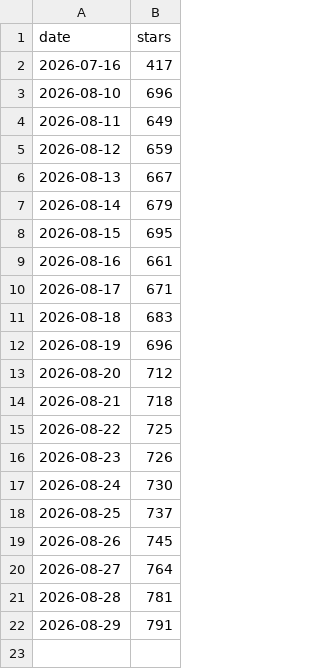
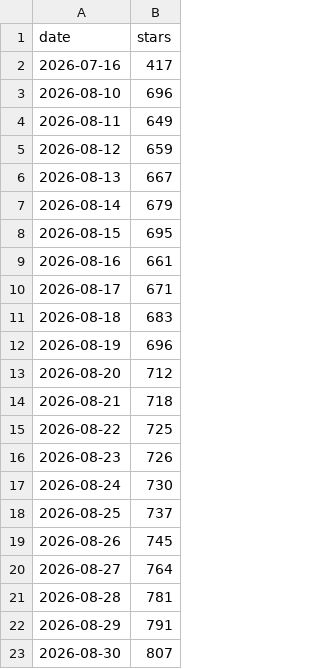
Before and after one commit to Neusoft-Intelligent-Laboratory/FridayOS-Lite, a CSV file: docs/data/star-history.csv, drawn as a sheet; the diff names each change by its address in the sheet, - before the commit and + after, or states it on an @@ line.

```diff
--- a/docs/data/star-history.csv
+++ b/docs/data/star-history.csv
+row 23: 2026-08-30 | 807
```
Also changed, not shown: 1 other file.
